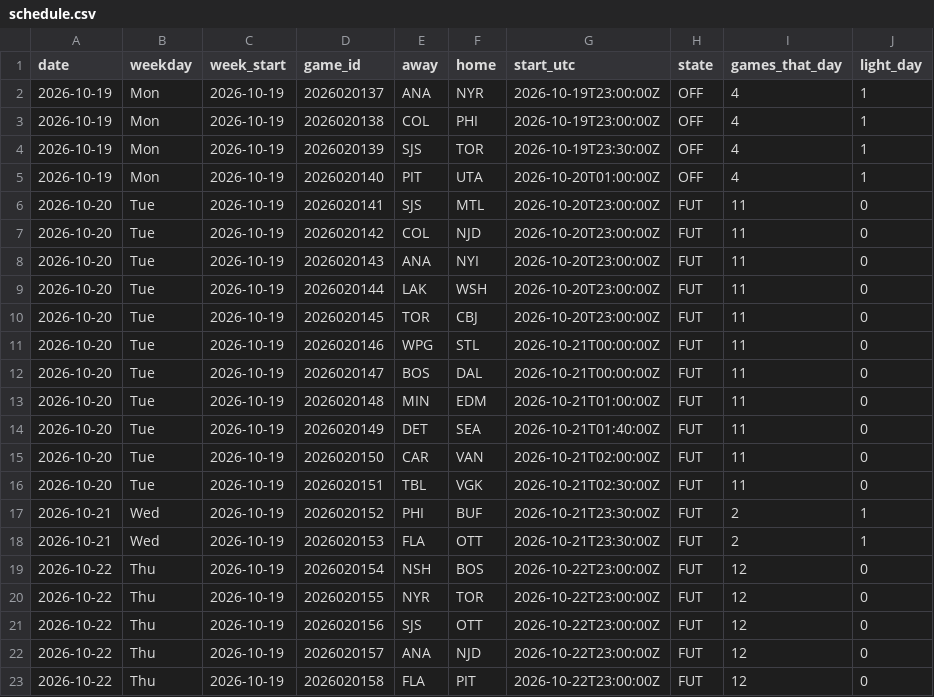
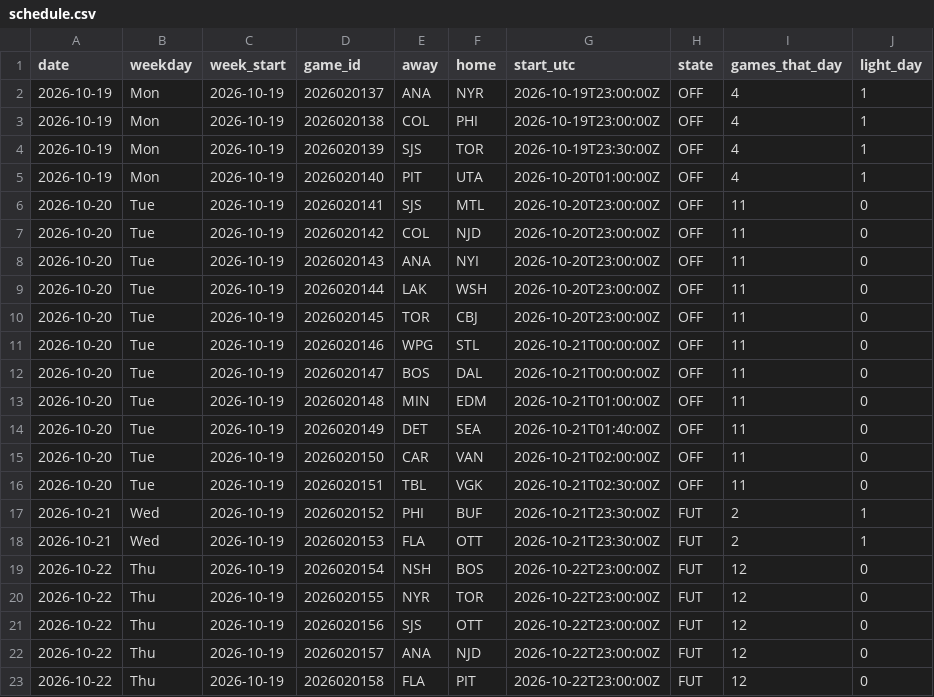
Before and after one commit to barakarmy/nhl-feed, a CSV file: docs/schedule.csv, drawn as a sheet; only a part is shown.

```diff
--- a/docs/schedule.csv
+++ b/docs/schedule.csv
@@ -5,13 +5,13 @@ date,weekday,week_start,game_id,away,home,start_utc,state,games_that_day,light_d
 2026-10-19,Mon,2026-10-19,2026020140,PIT,UTA,2026-10-20T01:00:00Z,OFF,4,1
-2026-10-20,Tue,2026-10-19,2026020141,SJS,MTL,2026-10-20T23:00:00Z,FUT,11,0
-2026-10-20,Tue,2026-10-19,2026020142,COL,NJD,2026-10-20T23:00:00Z,FUT,11,0
-2026-10-20,Tue,2026-10-19,2026020143,ANA,NYI,2026-10-20T23:00:00Z,FUT,11,0
-2026-10-20,Tue,2026-10-19,2026020144,LAK,WSH,2026-10-20T23:00:00Z,FUT,11,0
-2026-10-20,Tue,2026-10-19,2026020145,TOR,CBJ,2026-10-20T23:00:00Z,FUT,11,0
-2026-10-20,Tue,2026-10-19,2026020146,WPG,STL,2026-10-21T00:00:00Z,FUT,11,0
-2026-10-20,Tue,2026-10-19,2026020147,BOS,DAL,2026-10-21T00:00:00Z,FUT,11,0
-2026-10-20,Tue,2026-10-19,2026020148,MIN,EDM,2026-10-21T01:00:00Z,FUT,11,0
-2026-10-20,Tue,2026-10-19,2026020149,DET,SEA,2026-10-21T01:40:00Z,FUT,11,0
-2026-10-20,Tue,2026-10-19,2026020150,CAR,VAN,2026-10-21T02:00:00Z,FUT,11,0
-2026-10-20,Tue,2026-10-19,2026020151,TBL,VGK,2026-10-21T02:30:00Z,FUT,11,0
+2026-10-20,Tue,2026-10-19,2026020141,SJS,MTL,2026-10-20T23:00:00Z,OFF,11,0
+2026-10-20,Tue,2026-10-19,2026020142,COL,NJD,2026-10-20T23:00:00Z,OFF,11,0
+2026-10-20,Tue,2026-10-19,2026020143,ANA,NYI,2026-10-20T23:00:00Z,OFF,11,0
+2026-10-20,Tue,2026-10-19,2026020144,LAK,WSH,2026-10-20T23:00:00Z,OFF,11,0
+2026-10-20,Tue,2026-10-19,2026020145,TOR,CBJ,2026-10-20T23:00:00Z,OFF,11,0
+2026-10-20,Tue,2026-10-19,2026020146,WPG,STL,2026-10-21T00:00:00Z,OFF,11,0
+2026-10-20,Tue,2026-10-19,2026020147,BOS,DAL,2026-10-21T00:00:00Z,OFF,11,0
+2026-10-20,Tue,2026-10-19,2026020148,MIN,EDM,2026-10-21T01:00:00Z,OFF,11,0
+2026-10-20,Tue,2026-10-19,2026020149,DET,SEA,2026-10-21T01:40:00Z,OFF,11,0
+2026-10-20,Tue,2026-10-19,2026020150,CAR,VAN,2026-10-21T02:00:00Z,OFF,11,0
+2026-10-20,Tue,2026-10-19,2026020151,TBL,VGK,2026-10-21T02:30:00Z,OFF,11,0
 2026-10-21,Wed,2026-10-19,2026020152,PHI,BUF,2026-10-21T23:30:00Z,FUT,2,1
```
Also changed, not shown: docs/goalies.csv, docs/skaters.csv, 1 other file.
